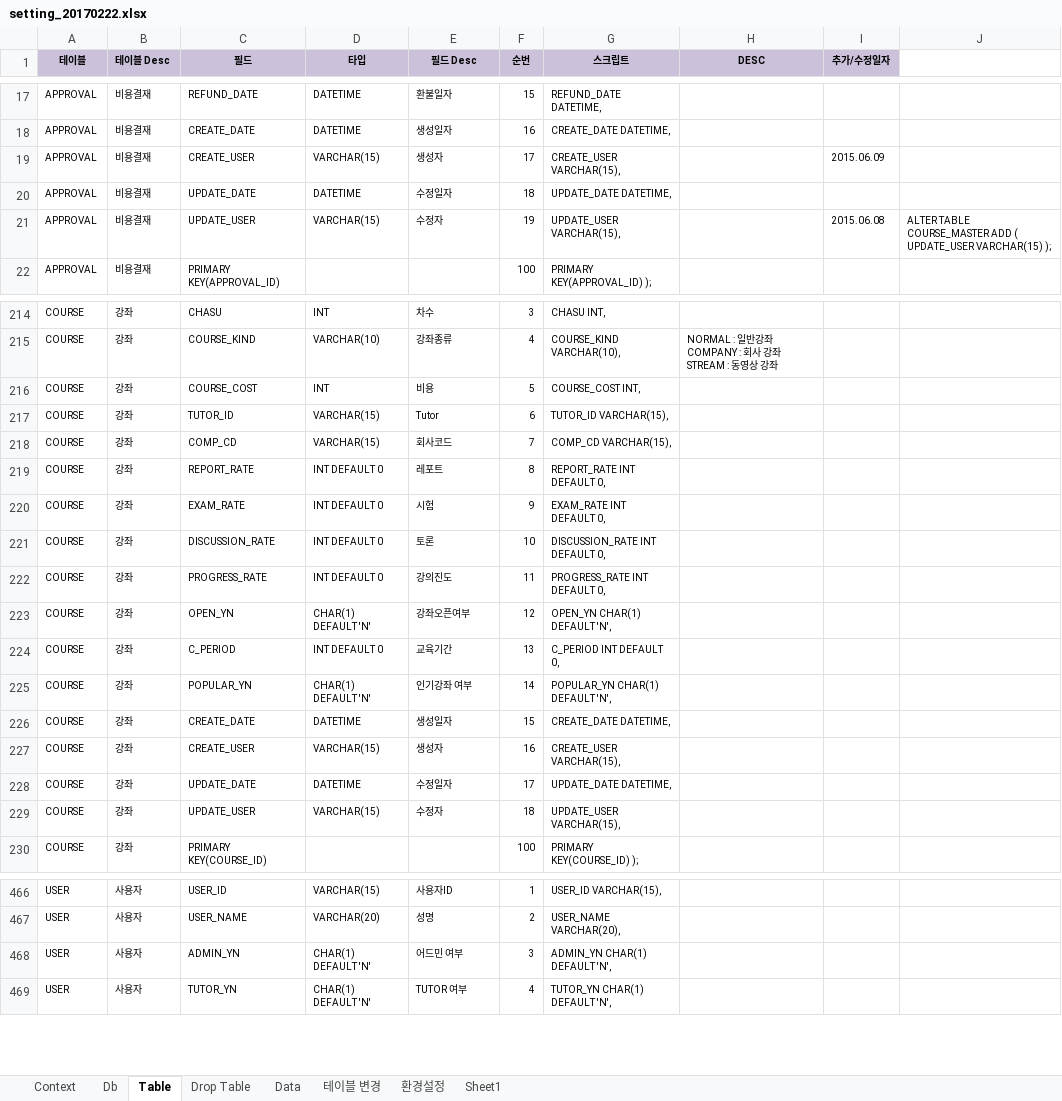
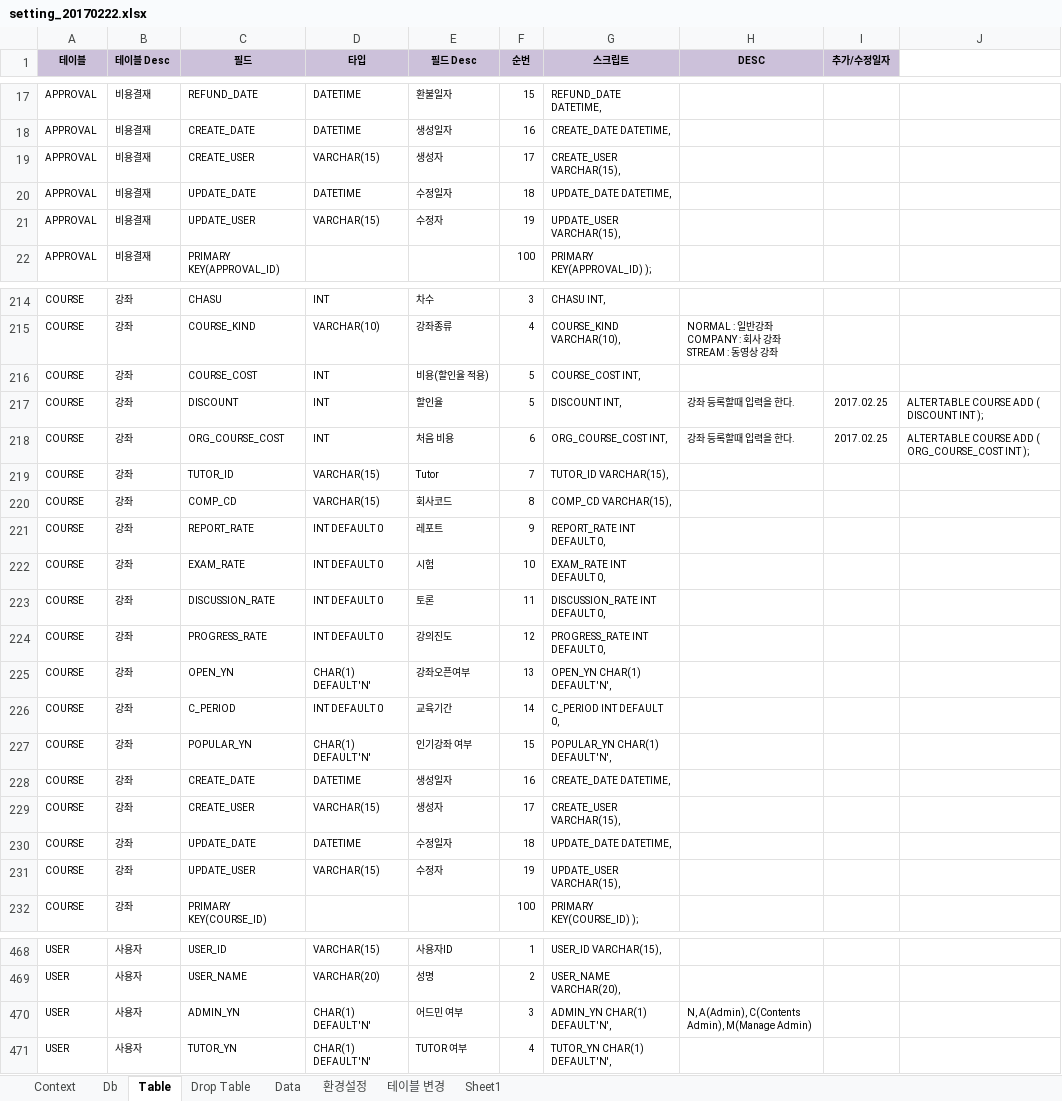
Before and after one commit to limsm9449/lms, an Excel workbook: src/main/webapp/resources/setting/setting_20170222.xlsx, sheet Table, drawn as a sheet; only a part is shown, gaps mark what is left out; values as stored, in another font and other column widths than the file's, no borders; addresses are those after the commit; the diff names each change by its address in the sheet, - before the commit and + after, or states it on an @@ line.

```diff
--- a/src/main/webapp/resources/setting/setting_20170222.xlsx (sheet Table)
+++ b/src/main/webapp/resources/setting/setting_20170222.xlsx (sheet Table)
@@ sheet tab order changed: Context | Db | Table | Drop Table | Data | 환경설정 | 테이블 변경 | Sheet1 @@
-I19 (추가/수정일자): 2015.06.09
+I19 (추가/수정일자): (empty)
-I21 (추가/수정일자): 2015.06.08
+I21 (추가/수정일자): (empty)
-J21: ALTER TABLE COURSE_MASTER ADD ( UPDATE_USER VARCHAR(15) );
+J21: (empty)
-E216 (필드 Desc): 비용
+E216 (필드 Desc): 비용(할인율 적용)
+row 217: COURSE | 강좌 | DISCOUNT | INT | 할인율 | 5 | DISCOUNT INT, | 강좌 등록할때 입력을 한다. | 2017.02.25 | ALTER TABLE COURSE ADD ( DISCOUNT INT );
+row 218: COURSE | 강좌 | ORG_COURSE_COST | INT | 처음 비용 | 6 | ORG_COURSE_COST INT, | 강좌 등록할때 입력을 한다. | 2017.02.25 | ALTER TABLE COURSE ADD ( ORG_COURSE_COST INT );
-F219 (순번): 6
+F219 (순번): 7
-F220 (순번): 7
+F220 (순번): 8
-F221 (순번): 8
+F221 (순번): 9
-F222 (순번): 9
+F222 (순번): 10
-F223 (순번): 10
+F223 (순번): 11
-F224 (순번): 11
+F224 (순번): 12
-F225 (순번): 12
+F225 (순번): 13
-F226 (순번): 13
+F226 (순번): 14
-F227 (순번): 14
+F227 (순번): 15
-F228 (순번): 15
+F228 (순번): 16
-F229 (순번): 16
+F229 (순번): 17
-F230 (순번): 17
+F230 (순번): 18
-F231 (순번): 18
+F231 (순번): 19
-H470 (DESC): (empty)
+H470 (DESC): N, A(Admin), C(Contents Admin), M(Manage Admin)
```
Also changed, not shown: sheet 환경설정, sheet Data, formulas that keep their value.
